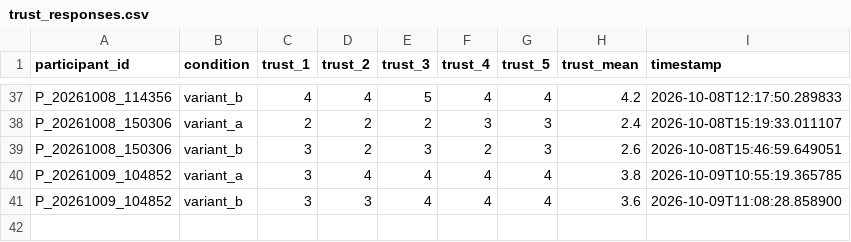
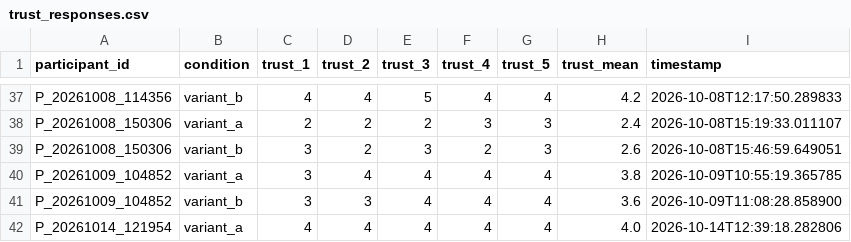
Before and after one commit to tylertgb/mphil_thesis_project, a CSV file: study_data/trust_responses.csv, drawn as a sheet; only a part is shown, gaps mark what is left out.

Commit message:
Update study_data/trust_responses.csv - 2026-10-14 12:39:18

```diff
--- a/study_data/trust_responses.csv
+++ b/study_data/trust_responses.csv
@@ -41 +41,2 @@ P_20261009_104852,variant_a,3,4,4,4,4,3.8,2026-10-09T10:55:19.365785
 P_20261009_104852,variant_b,3,3,4,4,4,3.6,2026-10-09T11:08:28.858900
+P_20261014_121954,variant_a,4,4,4,4,4,4.0,2026-10-14T12:39:18.282806
```
